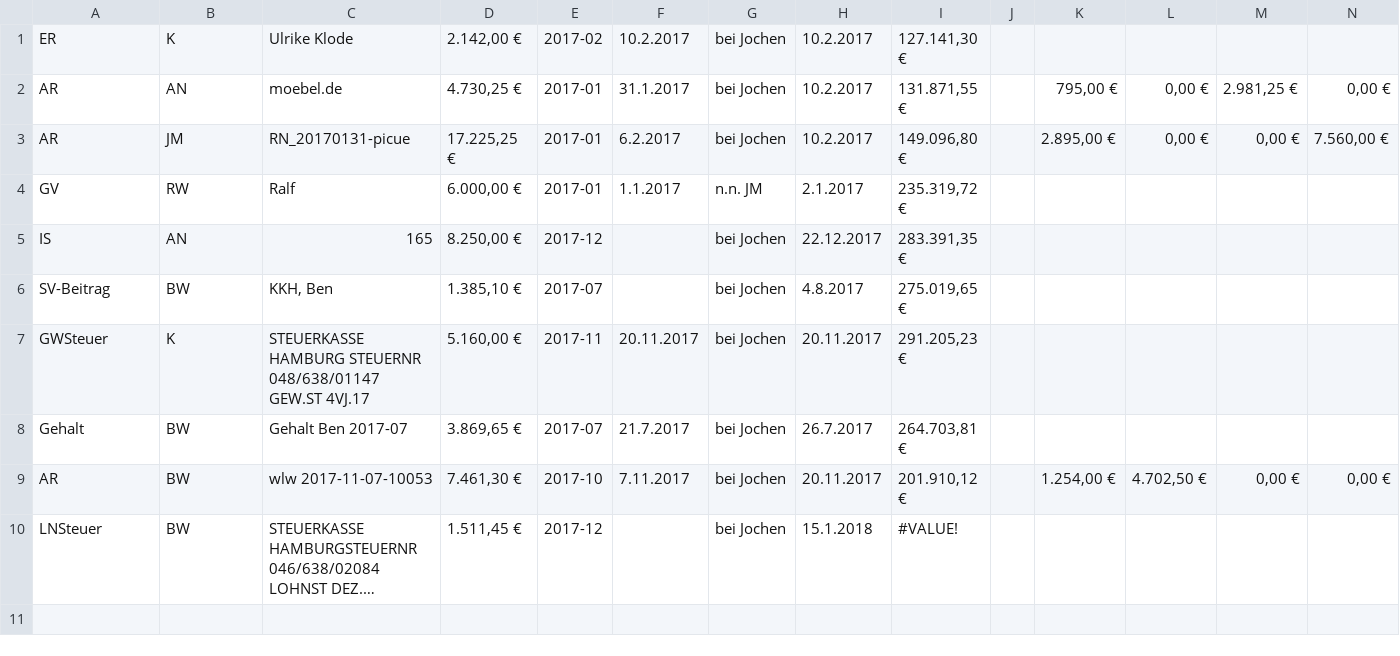
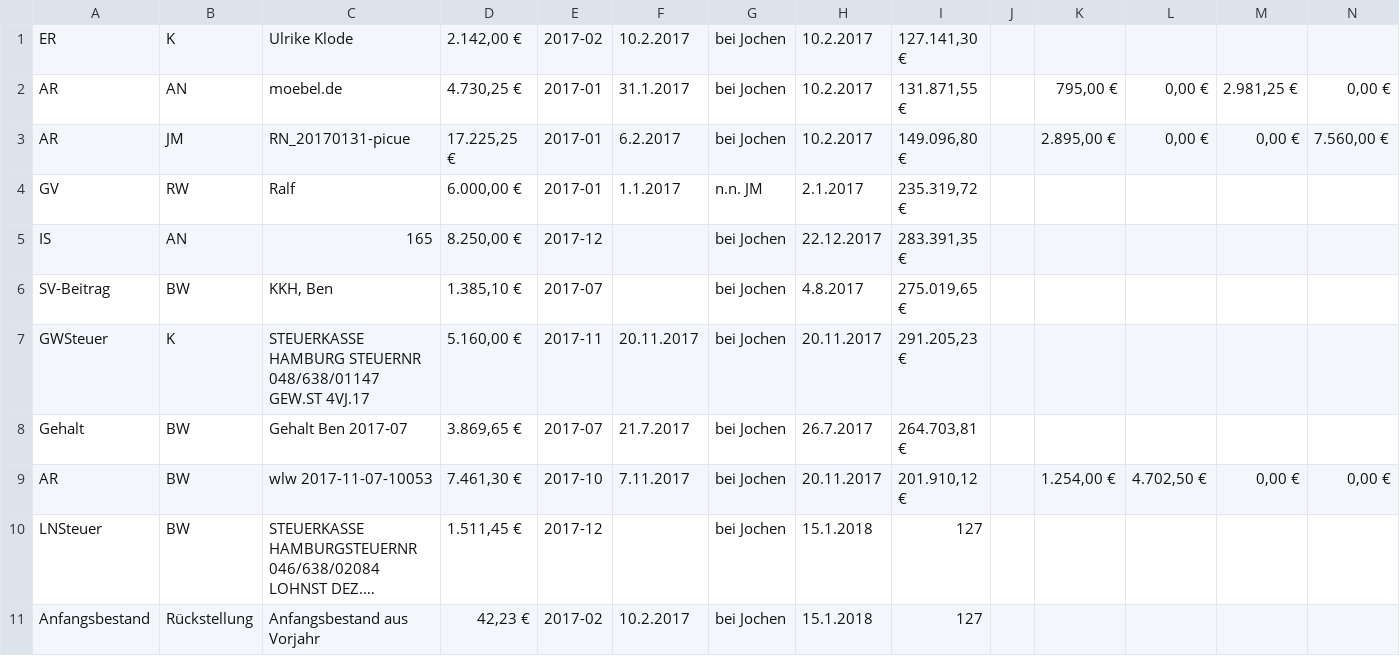
Before and after one commit to rwirdemann/kontrol, a CSV file: parser/bookings.csv, drawn as a sheet; only a part is shown; long unchanged cells end in …; rows hold the shown columns only; the diff names each change by its address in the sheet, - before the commit and + after, or states it on an @@ line.

Commit message:
Rückstellungen, ERgegenRückstellungen und RückstellungenAuflösen implementiert

```diff
--- a/parser/bookings.csv
+++ b/parser/bookings.csv
-I10: #VALUE!
+I10: 127
+row 11: Anfangsbestand | Rückstellung | Anfangsbestand aus Vorjahr | 42,23 € | 2017-02 | 10.2.2017 | bei Jochen | 15.1.2018 | 127
```
Also changed, not shown: 5 other files.
